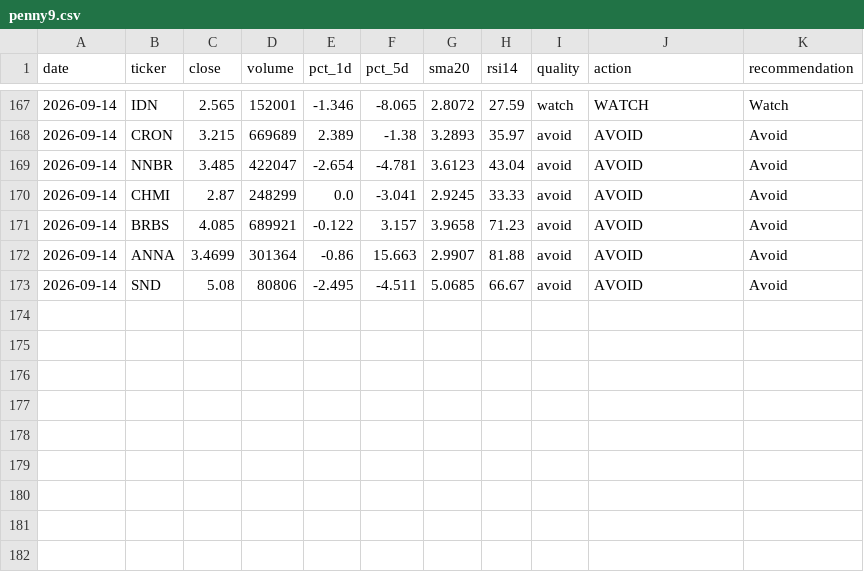
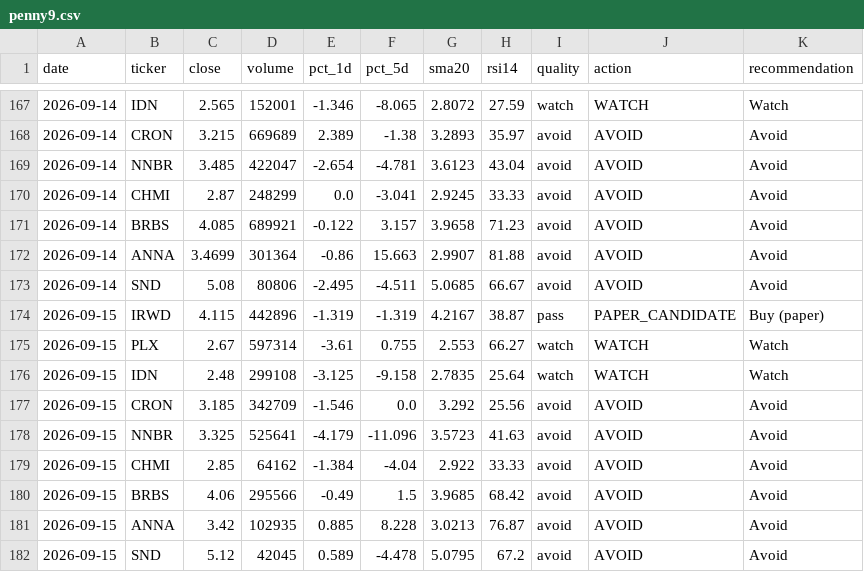
Before and after one commit to singro86/StocksScanner, a CSV file: research/timeseries/penny9.csv, drawn as a sheet; only a part is shown, gaps mark what is left out; the diff names each change by its address in the sheet, - before the commit and + after, or states it on an @@ line.

```diff
--- a/research/timeseries/penny9.csv
+++ b/research/timeseries/penny9.csv
+row 174: 2026-09-15 | IRWD | 4.115 | 442896 | -1.319 | -1.319 | 4.2167 | 38.87 | pass | PAPER_CANDIDATE | Buy (paper)
+row 175: 2026-09-15 | PLX | 2.67 | 597314 | -3.61 | 0.755 | 2.553 | 66.27 | watch | WATCH | Watch
+row 176: 2026-09-15 | IDN | 2.48 | 299108 | -3.125 | -9.158 | 2.7835 | 25.64 | watch | WATCH | Watch
+row 177: 2026-09-15 | CRON | 3.185 | 342709 | -1.546 | 0.0 | 3.292 | 25.56 | avoid | AVOID | Avoid
+row 178: 2026-09-15 | NNBR | 3.325 | 525641 | -4.179 | -11.096 | 3.5723 | 41.63 | avoid | AVOID | Avoid
+row 179: 2026-09-15 | CHMI | 2.85 | 64162 | -1.384 | -4.04 | 2.922 | 33.33 | avoid | AVOID | Avoid
+row 180: 2026-09-15 | BRBS | 4.06 | 295566 | -0.49 | 1.5 | 3.9685 | 68.42 | avoid | AVOID | Avoid
+row 181: 2026-09-15 | ANNA | 3.42 | 102935 | 0.885 | 8.228 | 3.0213 | 76.87 | avoid | AVOID | Avoid
+row 182: 2026-09-15 | SND | 5.12 | 42045 | 0.589 | -4.478 | 5.0795 | 67.2 | avoid | AVOID | Avoid
```
Also changed, not shown: research/timeseries/penny-secondary.csv, 3 other files.
